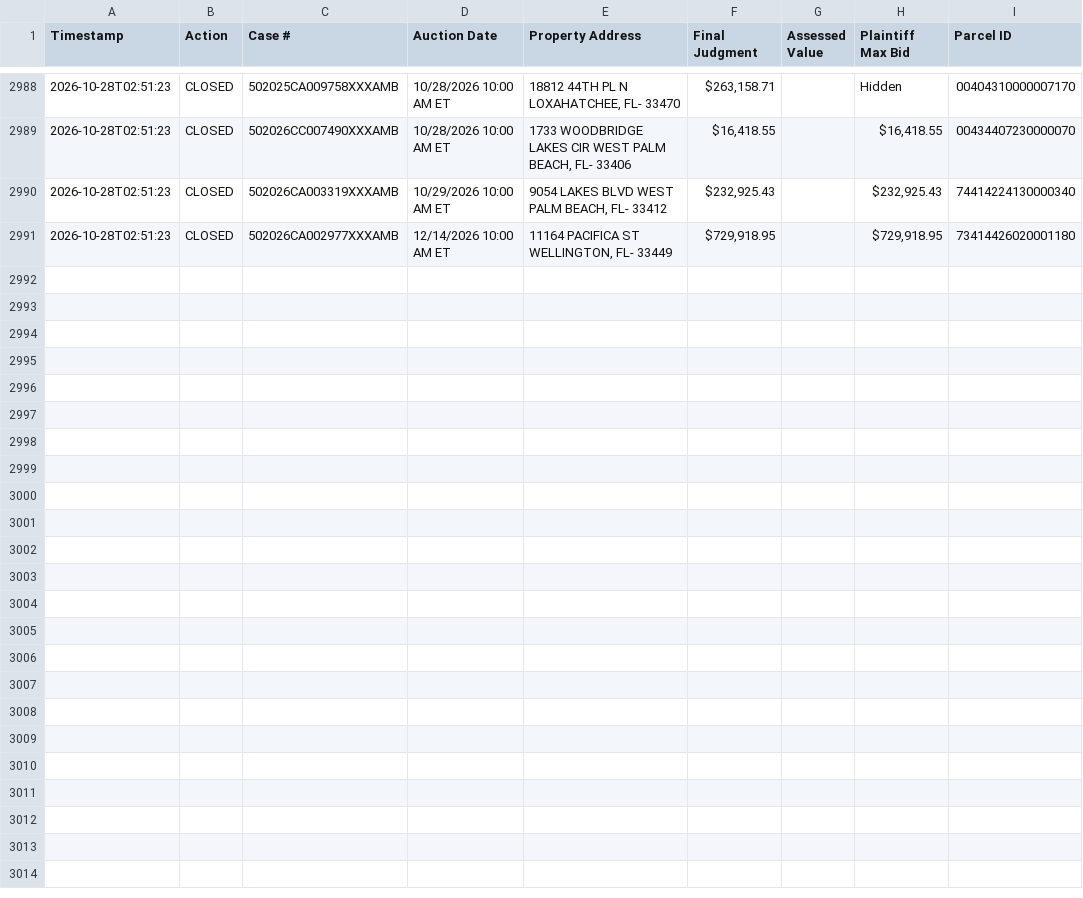
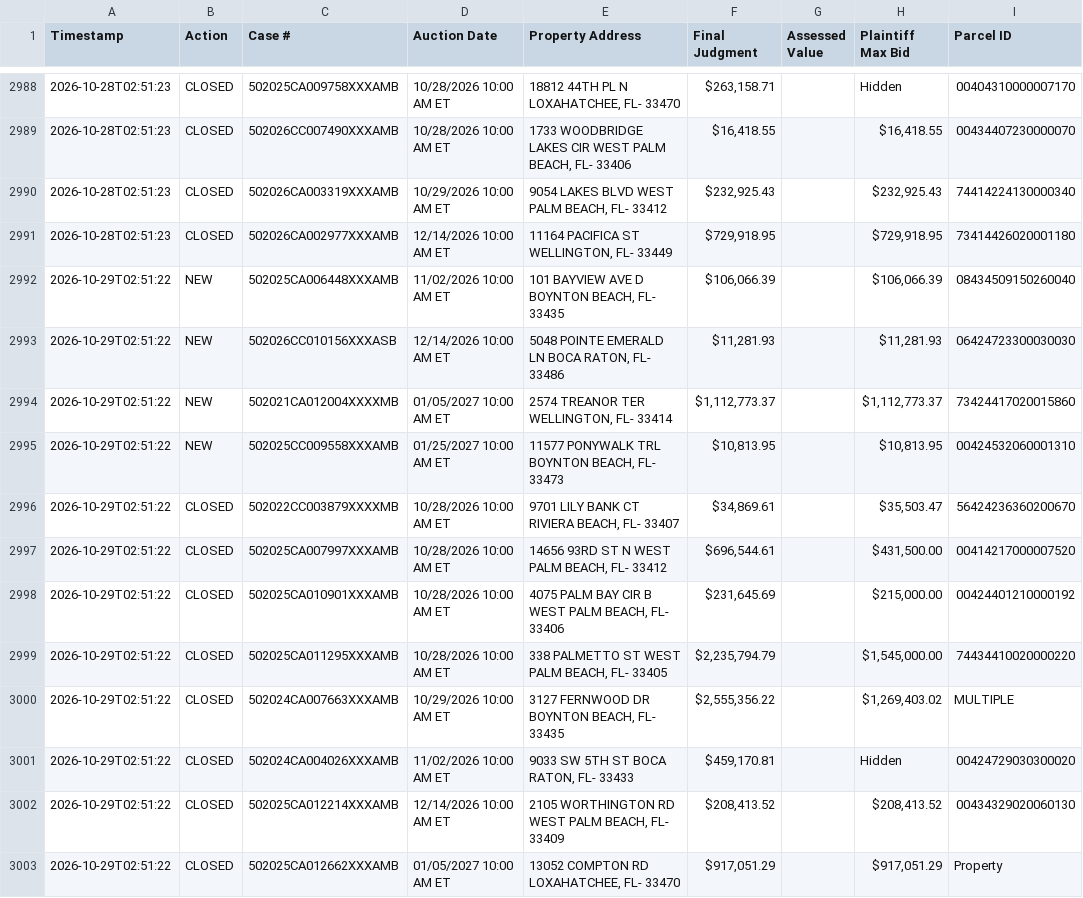
Before and after one commit to figlesias7/realforeclose-palmbeach, a CSV file: data/event_log.csv, drawn as a sheet; only a part is shown, gaps mark what is left out; the diff names each change by its address in the sheet, - before the commit and + after, or states it on an @@ line.

```diff
--- a/data/event_log.csv
+++ b/data/event_log.csv
+row 2992: 2026-10-29T02:51:22 | NEW | 502025CA006448XXXAMB | 11/02/2026 10:00 AM ET | 101 BAYVIEW AVE D BOYNTON BEACH, FL- 33435 | $106,066.39 |  | $106,066.39 | 08434509150260040
+row 2993: 2026-10-29T02:51:22 | NEW | 502026CC010156XXXASB | 12/14/2026 10:00 AM ET | 5048 POINTE EMERALD LN BOCA RATON, FL- 33486 | $11,281.93 |  | $11,281.93 | 06424723300030030
+row 2994: 2026-10-29T02:51:22 | NEW | 502021CA012004XXXXMB | 01/05/2027 10:00 AM ET | 2574 TREANOR TER WELLINGTON, FL- 33414 | $1,112,773.37 |  | $1,112,773.37 | 73424417020015860
+row 2995: 2026-10-29T02:51:22 | NEW | 502025CC009558XXXAMB | 01/25/2027 10:00 AM ET | 11577 PONYWALK TRL BOYNTON BEACH, FL- 33473 | $10,813.95 |  | $10,813.95 | 00424532060001310
+row 2996: 2026-10-29T02:51:22 | CLOSED | 502022CC003879XXXXMB | 10/28/2026 10:00 AM ET | 9701 LILY BANK CT RIVIERA BEACH, FL- 33407 | $34,869.61 |  | $35,503.47 | 56424236360200670
+row 2997: 2026-10-29T02:51:22 | CLOSED | 502025CA007997XXXAMB | 10/28/2026 10:00 AM ET | 14656 93RD ST N WEST PALM BEACH, FL- 33412 | $696,544.61 |  | $431,500.00 | 00414217000007520
+row 2998: 2026-10-29T02:51:22 | CLOSED | 502025CA010901XXXAMB | 10/28/2026 10:00 AM ET | 4075 PALM BAY CIR B WEST PALM BEACH, FL- 33406 | $231,645.69 |  | $215,000.00 | 00424401210000192
+row 2999: 2026-10-29T02:51:22 | CLOSED | 502025CA011295XXXAMB | 10/28/2026 10:00 AM ET | 338 PALMETTO ST WEST PALM BEACH, FL- 33405 | $2,235,794.79 |  | $1,545,000.00 | 74434410020000220
+row 3000: 2026-10-29T02:51:22 | CLOSED | 502024CA007663XXXAMB | 10/29/2026 10:00 AM ET | 3127 FERNWOOD DR BOYNTON BEACH, FL- 33435 | $2,555,356.22 |  | $1,269,403.02 | MULTIPLE
+row 3001: 2026-10-29T02:51:22 | CLOSED | 502024CA004026XXXAMB | 11/02/2026 10:00 AM ET | 9033 SW 5TH ST BOCA RATON, FL- 33433 | $459,170.81 |  | Hidden | 00424729030300020
+row 3002: 2026-10-29T02:51:22 | CLOSED | 502025CA012214XXXAMB | 12/14/2026 10:00 AM ET | 2105 WORTHINGTON RD WEST PALM BEACH, FL- 33409 | $208,413.52 |  | $208,413.52 | 00434329020060130
+row 3003: 2026-10-29T02:51:22 | CLOSED | 502025CA012662XXXAMB | 01/05/2027 10:00 AM ET | 13052 COMPTON RD LOXAHATCHEE, FL- 33470 | $917,051.29 |  | $917,051.29 | Property
```
Also changed, not shown: data/active_foreclosures.csv, data/all_seen.csv, 3 other files.
